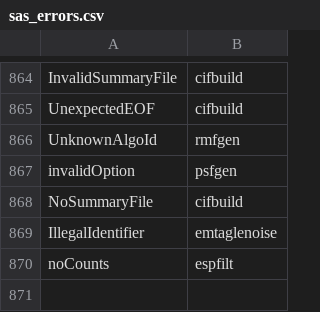
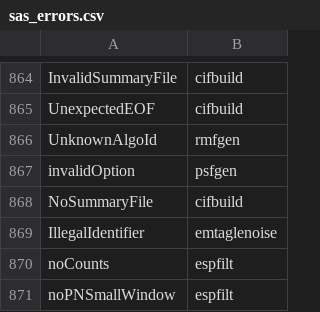
Before and after one commit to DavidT3/DAXA, a CSV file: daxa/files/sas_errors.csv, drawn as a sheet; only a part is shown, gaps mark what is left out.

Commit message:
Added a new error to the sas_errors file
Signed-off-by: DavidT3 <dt237@sussex.ac.uk>

```diff
--- a/daxa/files/sas_errors.csv
+++ b/daxa/files/sas_errors.csv
@@ -870 +870,2 @@ IllegalIdentifier,emtaglenoise
 noCounts,espfilt
+noPNSmallWindow,espfilt
```
